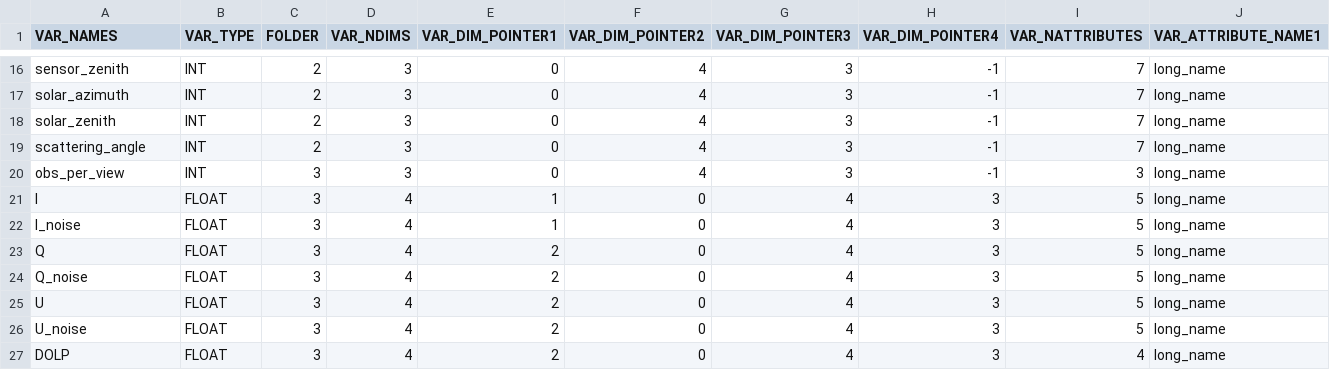
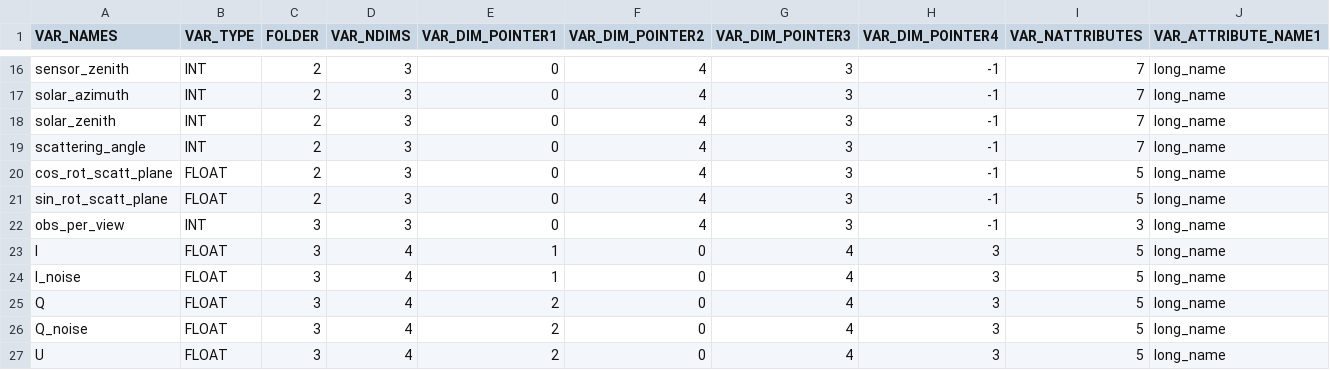
Before and after one commit to bastiaanvd/RSP_L1C_2_PACE_L1C_IDL, a CSV file: DATA_STRUCTURE/Variables.csv, drawn as a sheet; only a part is shown, gaps mark what is left out; the shorter side is filled out with more unchanged rows; rows hold the shown columns only; the diff names each change by its address in the sheet, - before the commit and + after, or states it on an @@ line.

```diff
--- a/DATA_STRUCTURE/Variables.csv
+++ b/DATA_STRUCTURE/Variables.csv
+row 20: cos_rot_scatt_plane | FLOAT | 2 | 3 | 0 | 4 | 3 | -1 | 5 | long_name
+row 21: sin_rot_scatt_plane | FLOAT | 2 | 3 | 0 | 4 | 3 | -1 | 5 | long_name
```
Also changed, not shown: 1 other file.
